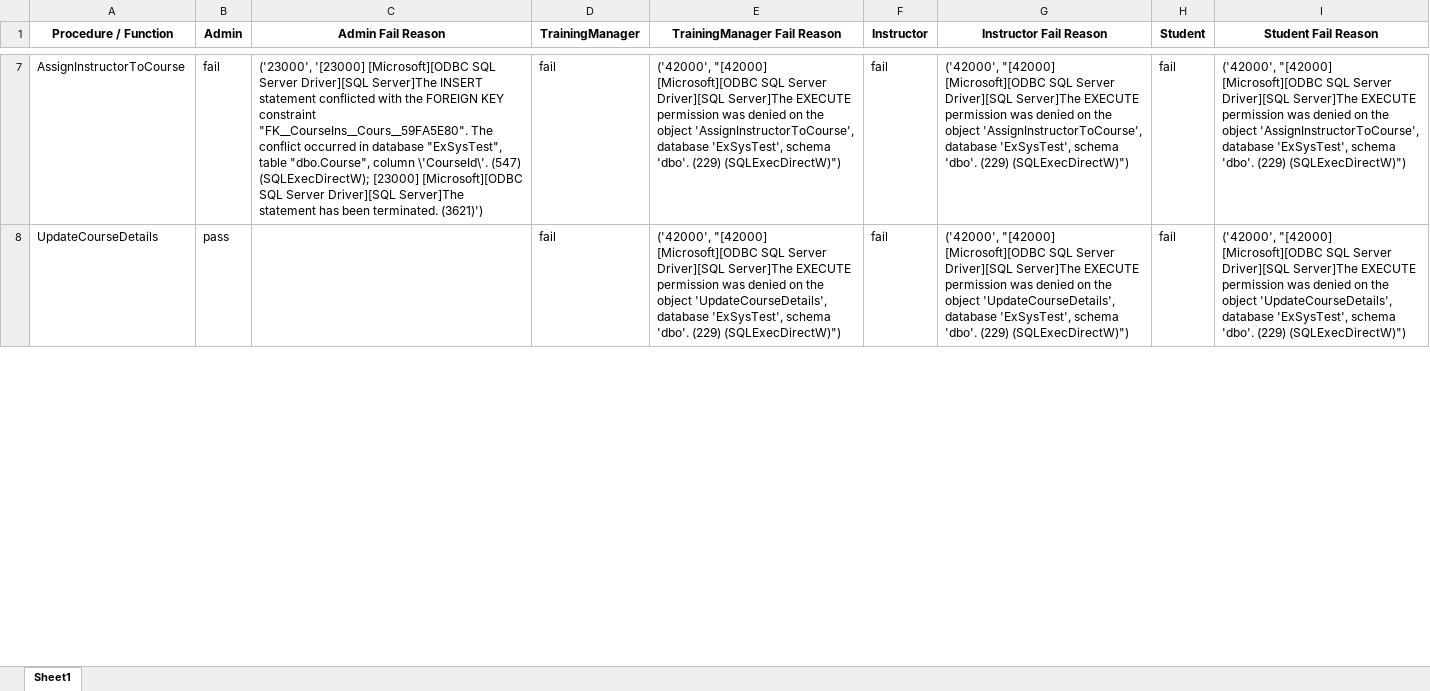
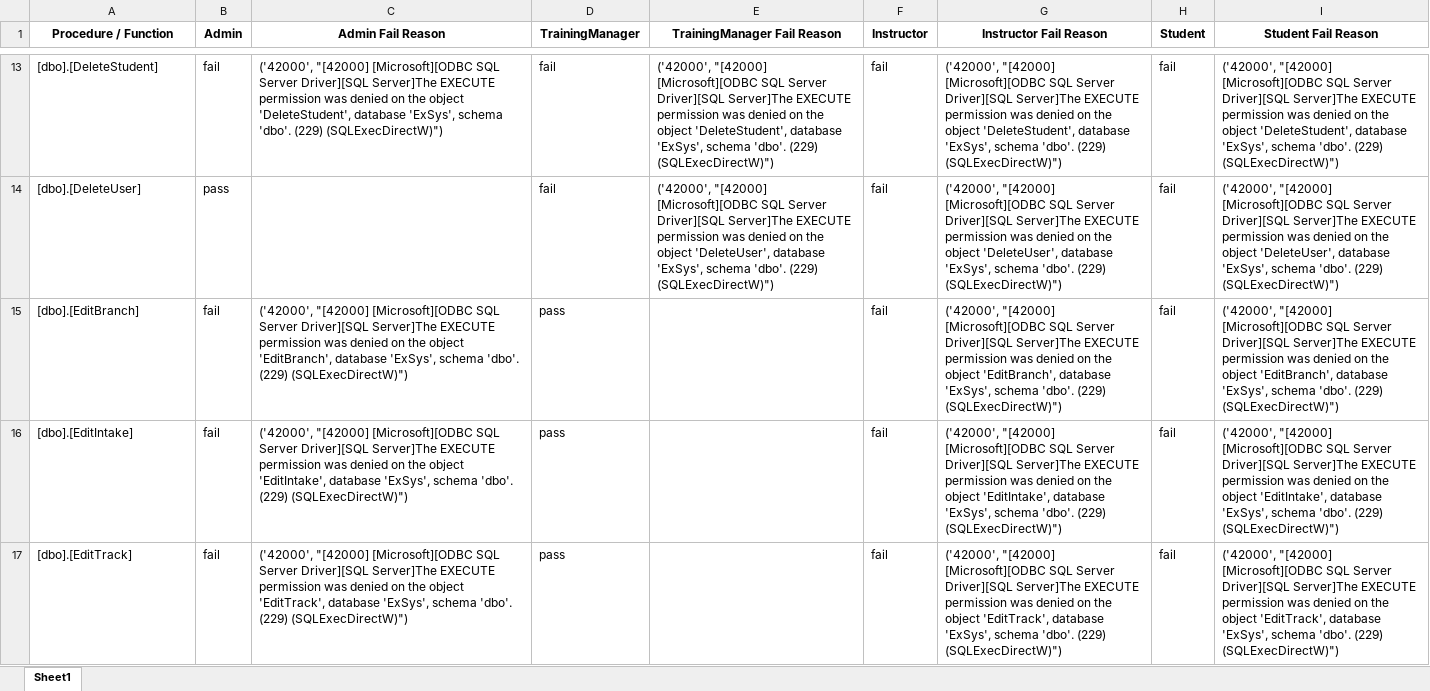
Before and after one commit to abdelaal251/DEPI-DB-Project, an Excel workbook: procedure_function_test_results.xlsx, sheet Sheet1, drawn as a sheet; only a part is shown, gaps mark what is left out; values as stored, in another font and other column widths than the file's, no borders; conditional formats not drawn; addresses are those after the commit; the diff covers the shown part only; the diff names each change by its address in the sheet, - before the commit and + after, or states it on an @@ line.

```diff
--- a/procedure_function_test_results.xlsx (sheet Sheet1)
+++ b/procedure_function_test_results.xlsx (sheet Sheet1)
-A13 (Procedure / Function): AssignInstructorToCourse
+A13 (Procedure / Function): [dbo].[DeleteStudent]
-C13 (Admin Fail Reason): ('23000', '[23000] [Microsoft][ODBC SQL Server Driver][SQL Server]The INSERT statement conflicted with the FOREIGN KEY constraint "FK__CourseIns__Cours__59FA5E80". The conflict occurred in database "ExSysTest", table "dbo.Course", column \'CourseId\'. (547) (SQLExecDirectW); [23000] [Microsoft][ODBC SQL Server Driver][SQL Server]The statement has been terminated. (3621)')
+C13 (Admin Fail Reason): ('42000', "[42000] [Microsoft][ODBC SQL Server Driver][SQL Server]The EXECUTE permission was denied on the object 'DeleteStudent', database 'ExSys', schema 'dbo'. (229) (SQLExecDirectW)")
-E13 (TrainingManager Fail Reason): …the object 'AssignInstructorToCourse', database 'ExSysTest', schema 'dbo'.…
+E13 (TrainingManager Fail Reason): …the object 'DeleteStudent', database 'ExSys', schema 'dbo'.…
-G13 (Instructor Fail Reason): …the object 'AssignInstructorToCourse', database 'ExSysTest', schema 'dbo'.…
+G13 (Instructor Fail Reason): …the object 'DeleteStudent', database 'ExSys', schema 'dbo'.…
-I13 (Student Fail Reason): …the object 'AssignInstructorToCourse', database 'ExSysTest', schema 'dbo'.…
+I13 (Student Fail Reason): …the object 'DeleteStudent', database 'ExSys', schema 'dbo'.…
-A14 (Procedure / Function): UpdateCourseDetails
+A14 (Procedure / Function): [dbo].[DeleteUser]
-E14 (TrainingManager Fail Reason): …the object 'UpdateCourseDetails', database 'ExSysTest', schema 'dbo'.…
+E14 (TrainingManager Fail Reason): …the object 'DeleteUser', database 'ExSys', schema 'dbo'.…
-G14 (Instructor Fail Reason): …the object 'UpdateCourseDetails', database 'ExSysTest', schema 'dbo'.…
+G14 (Instructor Fail Reason): …the object 'DeleteUser', database 'ExSys', schema 'dbo'.…
-I14 (Student Fail Reason): …the object 'UpdateCourseDetails', database 'ExSysTest', schema 'dbo'.…
+I14 (Student Fail Reason): …the object 'DeleteUser', database 'ExSys', schema 'dbo'.…
+row 15: [dbo].[EditBranch] | fail | ('42000', "[42000] [Microsoft][ODBC SQL Server Driver][SQL Server]The EXECUTE permission was denied on the object 'EditBranch', database 'ExSys', schema 'dbo'. (229) (SQLExecDirectW)") | pass |  | fail | ('42000', "[42000] [Microsoft][ODBC SQL Server Driver][SQL Server]The EXECUTE permission was denied on the object 'EditBranch', database 'ExSys', schema 'dbo'. (229) (SQLExecDirectW)") | fail | ('42000', "[42000] [Microsoft][ODBC SQL Server Driver][SQL Server]The EXECUTE permission was denied on the object 'EditBranch', database 'ExSys', schema 'dbo'. (229) (SQLExecDirectW)")
+row 16: [dbo].[EditIntake] | fail | ('42000', "[42000] [Microsoft][ODBC SQL Server Driver][SQL Server]The EXECUTE permission was denied on the object 'EditIntake', database 'ExSys', schema 'dbo'. (229) (SQLExecDirectW)") | pass |  | fail | ('42000', "[42000] [Microsoft][ODBC SQL Server Driver][SQL Server]The EXECUTE permission was denied on the object 'EditIntake', database 'ExSys', schema 'dbo'. (229) (SQLExecDirectW)") | fail | ('42000', "[42000] [Microsoft][ODBC SQL Server Driver][SQL Server]The EXECUTE permission was denied on the object 'EditIntake', database 'ExSys', schema 'dbo'. (229) (SQLExecDirectW)")
+row 17: [dbo].[EditTrack] | fail | ('42000', "[42000] [Microsoft][ODBC SQL Server Driver][SQL Server]The EXECUTE permission was denied on the object 'EditTrack', database 'ExSys', schema 'dbo'. (229) (SQLExecDirectW)") | pass |  | fail | ('42000', "[42000] [Microsoft][ODBC SQL Server Driver][SQL Server]The EXECUTE permission was denied on the object 'EditTrack', database 'ExSys', schema 'dbo'. (229) (SQLExecDirectW)") | fail | ('42000', "[42000] [Microsoft][ODBC SQL Server Driver][SQL Server]The EXECUTE permission was denied on the object 'EditTrack', database 'ExSys', schema 'dbo'. (229) (SQLExecDirectW)")
```
Also changed, not shown: 8 added rows and 55 edited cells elsewhere in this sheet, 17 other files.
